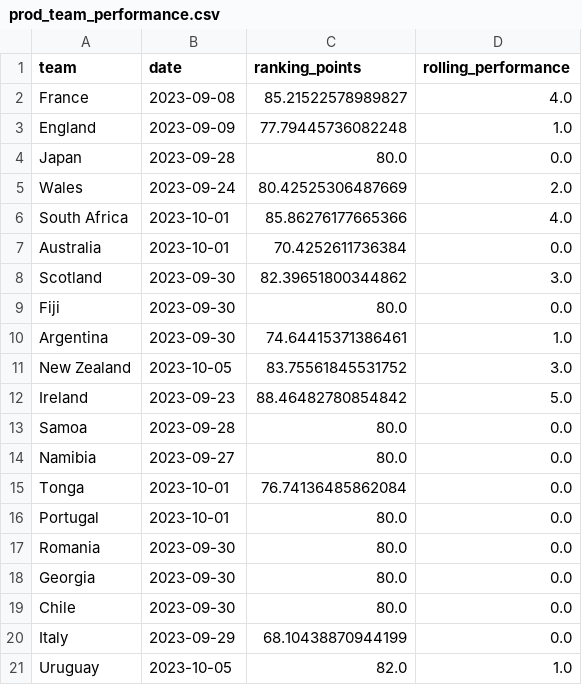
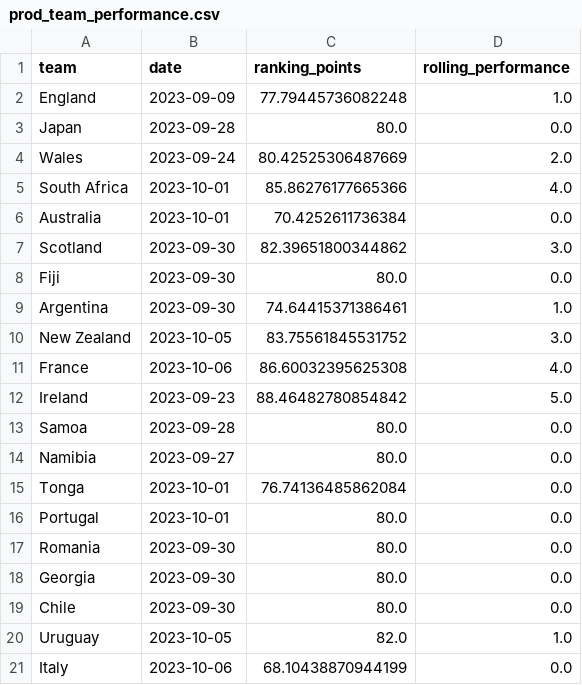
Before and after one commit to XanderHorn/rugby-predictor, a CSV file: data/prod_team_performance.csv, drawn as a sheet.

Commit message:
Updated data

```diff
--- a/data/prod_team_performance.csv
+++ b/data/prod_team_performance.csv
@@ -1,3 +1,2 @@
 team,date,ranking_points,rolling_performance
-France,2023-09-08,85.21522578989827,4.0
 England,2023-09-09,77.79445736082248,1.0
@@ -11,2 +10,3 @@ Argentina,2023-09-30,74.64415371386461,1.0
 New Zealand,2023-10-05,83.75561845531752,3.0
+France,2023-10-06,86.60032395625308,4.0
 Ireland,2023-09-23,88.46482780854842,5.0
@@ -19,3 +19,3 @@ Georgia,2023-09-30,80.0,0.0
 Chile,2023-09-30,80.0,0.0
-Italy,2023-09-29,68.10438870944199,0.0
 Uruguay,2023-10-05,82.0,1.0
+Italy,2023-10-06,68.10438870944199,0.0
```
